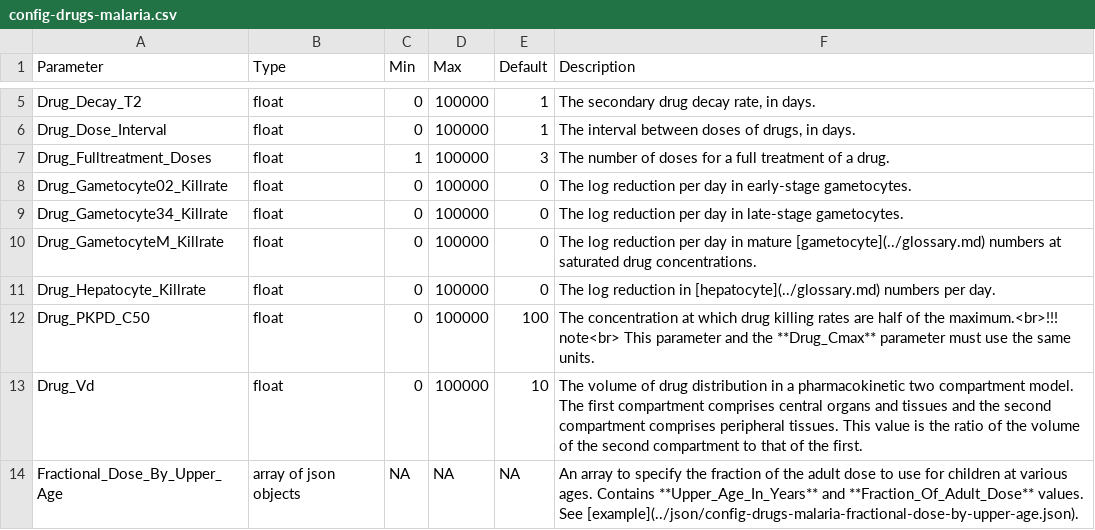
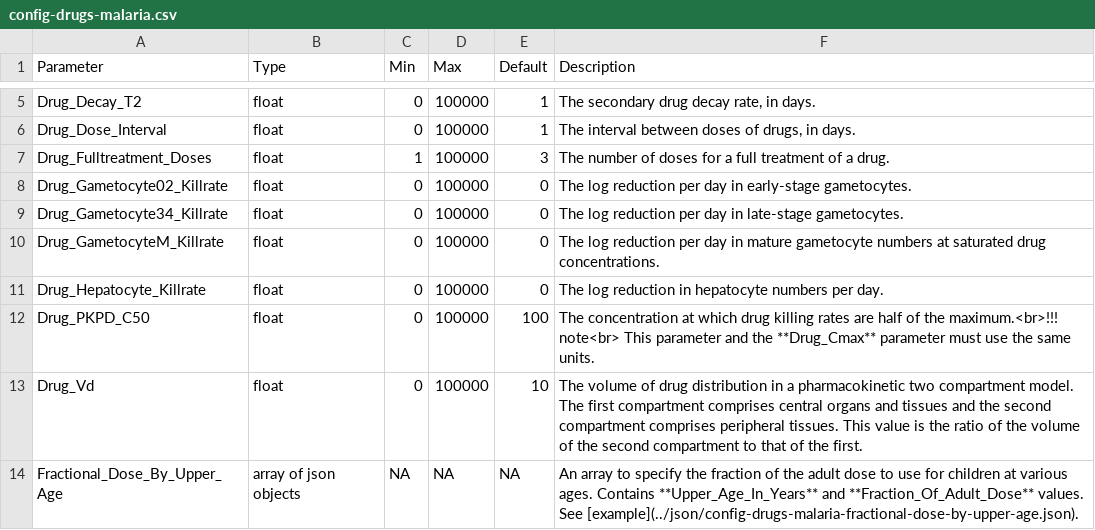
Before and after one commit to Bridenbecker/emodpy-malaria, a CSV file: docs/csv/config-drugs-malaria.csv, drawn as a sheet; only a part is shown, gaps mark what is left out.

```diff
--- a/docs/csv/config-drugs-malaria.csv
+++ b/docs/csv/config-drugs-malaria.csv
@@ -9,4 +9,4 @@ Drug_Gametocyte02_Killrate,float,0,100000,0,The log reduction per day in early-s
 Drug_Gametocyte34_Killrate,float,0,100000,0,The log reduction per day in late-stage gametocytes.
-Drug_GametocyteM_Killrate,float,0,100000,0,The log reduction per day in mature [gametocyte](../glossary.md) numbers at saturated drug concentrations.
-Drug_Hepatocyte_Killrate,float,0,100000,0,The log reduction in [hepatocyte](../glossary.md) numbers per day.
+Drug_GametocyteM_Killrate,float,0,100000,0,The log reduction per day in mature gametocyte numbers at saturated drug concentrations.
+Drug_Hepatocyte_Killrate,float,0,100000,0,The log reduction in hepatocyte numbers per day.
 Drug_PKPD_C50,float,0,100000,100,The concentration at which drug killing rates are half of the maximum.<br>!!! note<br>    This parameter and the **Drug_Cmax** parameter must use the same units.
```
Also changed, not shown: docs/csv/config-immunity-malaria.csv, docs/csv/config-infectivity-malaria.csv, 5 other files.
